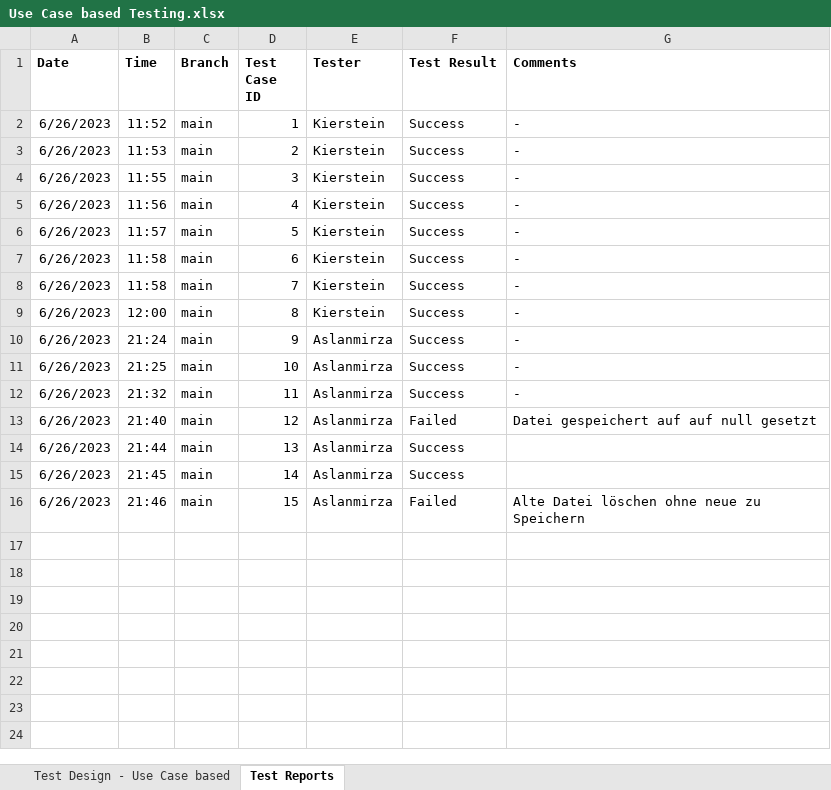
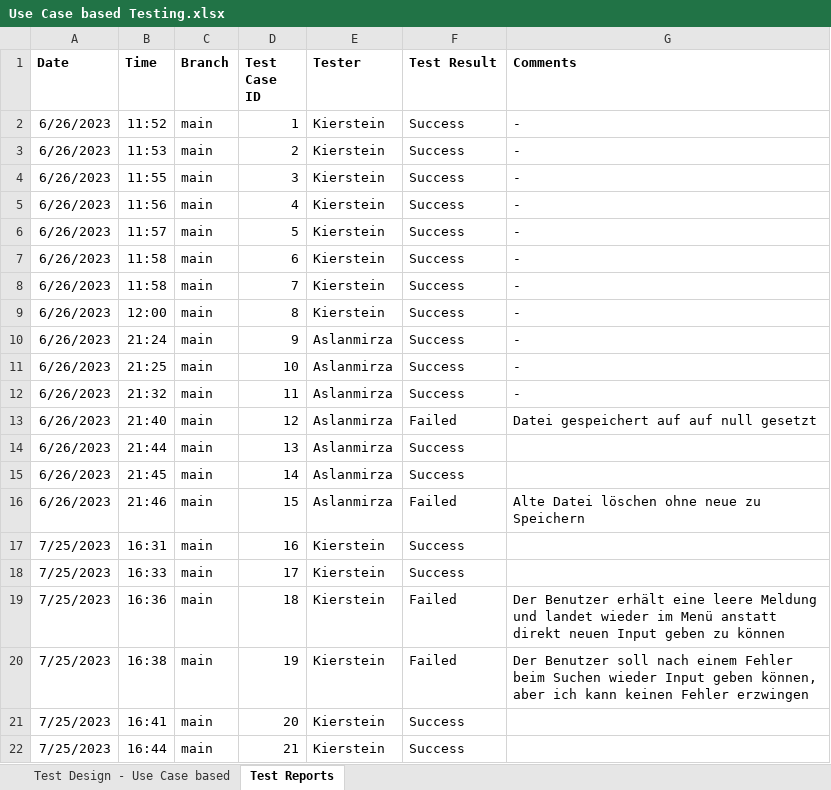
Before and after one commit to Robin-Kierstein/SoftwareHeros, an Excel workbook: Testing/Use Case based Testing.xlsx, sheet Test Reports, drawn as a sheet; values as stored, in another font and other column widths than the file's, no borders; conditional formats not drawn; the diff names each change by its address in the sheet, - before the commit and + after, or states it on an @@ line.

Commit message:
Suche nach Dokumenten programmiert
#7 Search programmiert und getestet

```diff
--- a/Testing/Use Case based Testing.xlsx (sheet Test Reports)
+++ b/Testing/Use Case based Testing.xlsx (sheet Test Reports)
+row 17: 7/25/2023 | 16:31 | main | 16 | Kierstein | Success
+row 18: 7/25/2023 | 16:33 | main | 17 | Kierstein | Success
+row 19: 7/25/2023 | 16:36 | main | 18 | Kierstein | Failed | Der Benutzer erhält eine leere Meldung und landet wieder im Menü anstatt direkt neuen Input geben zu können
+row 20: 7/25/2023 | 16:38 | main | 19 | Kierstein | Failed | Der Benutzer soll nach einem Fehler beim Suchen wieder Input geben können, aber ich kann keinen Fehler erzwingen
+row 21: 7/25/2023 | 16:41 | main | 20 | Kierstein | Success
+row 22: 7/25/2023 | 16:44 | main | 21 | Kierstein | Success
```
Also changed, not shown: sheet Test Design - Use Case based, 8 other files.
